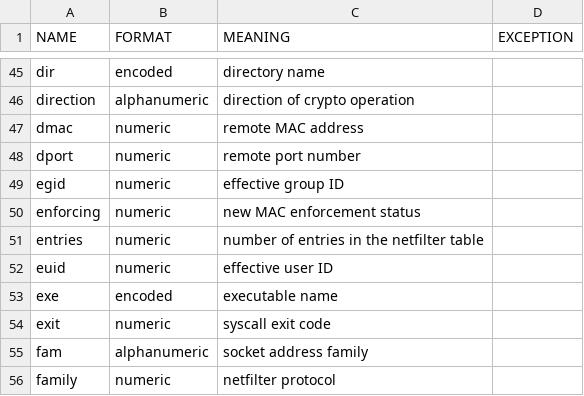
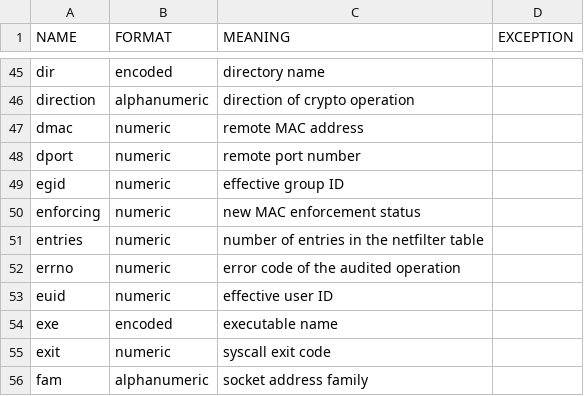
Before and after one commit to linux-audit/audit-documentation, a CSV file: specs/fields/field-dictionary.csv, drawn as a sheet; only a part is shown, gaps mark what is left out; the shorter side is filled out with more unchanged rows; the diff names each change by its address in the sheet, - before the commit and + after, or states it on an @@ line.

Commit message:
field-dictionary.csv: Add errno to audit message field dictionary
Error code was not included in the audit messages logged by
the integrity subsystem in the Linux kernel.

commit 2f845882ecd2 in https://github.com/torvalds/linux tree added
"errno" field in the audit messages logged by the integrity subsystem.
The "errno" field will be set to 0 when the operation was completed
successfully, and on failure a non-zero error code is set in this field
in the audit message.

Add the documentation for the "errno" field in the audit message
field dictionary.

Sample audit message from the integrity subsystem with errno field:

    [    6.303048] audit: type=1804 audit(1592506281.627:2): pid=1 uid=0 auid=4294967295 ses=4294967295 subj=kernel op=measuring_key cause=ENOMEM comm="swapper/0" name=".builtin_trusted_keys" res=0 errno=-12

Signed-off-by: Lakshmi Ramasubramanian <nramas@linux.microsoft.com>
Signed-off-by: Paul Moore <paul@paul-moore.com>

```diff
--- a/specs/fields/field-dictionary.csv
+++ b/specs/fields/field-dictionary.csv
+row 52: errno | numeric | error code of the audited operation
```
